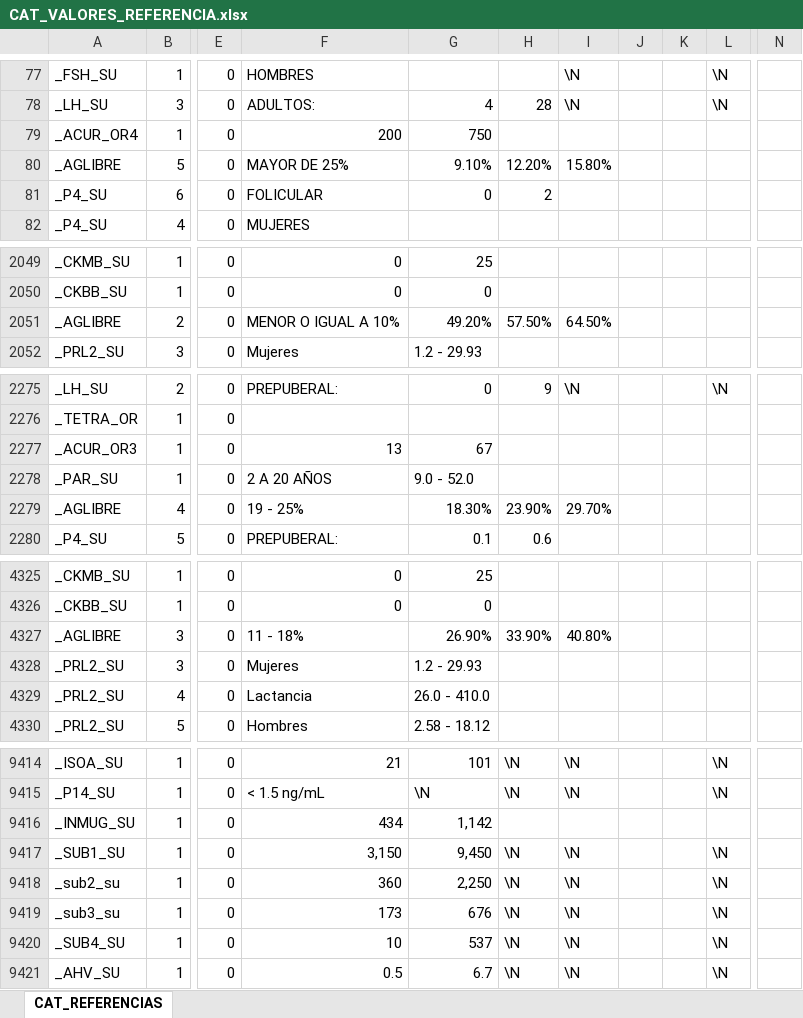
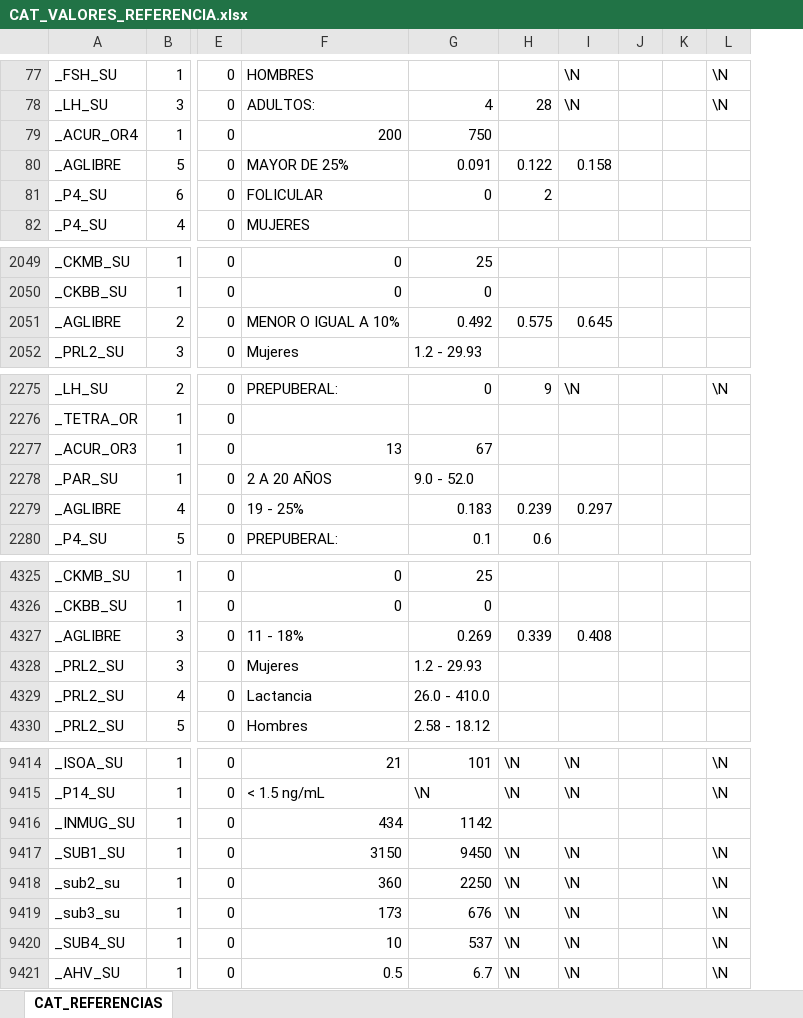
Before and after one commit to SauriX/labbe, an Excel workbook: Service.Catalog/wwwroot/seed/CAT_VALORES_REFERENCIA.xlsx, sheet CAT_REFERENCIAS, drawn as a sheet; only a part is shown, gaps mark what is left out; values as stored, in another font and other column widths than the file's, no borders; removed rows and columns are numbered as before the commit, all else as after; the diff covers the shown part only; the diff names each change by its address in the sheet, - before the commit and + after, or states it on an @@ line.

```diff
--- a/Service.Catalog/wwwroot/seed/CAT_VALORES_REFERENCIA.xlsx (sheet CAT_REFERENCIAS)
+++ b/Service.Catalog/wwwroot/seed/CAT_VALORES_REFERENCIA.xlsx (sheet CAT_REFERENCIAS)
-column J, empty
-column K, empty
+column J, empty
+column K, empty
-column N, empty
-G80: 9.10%
+G80: 0.091
-H80: 12.20%
+H80: 0.122
-I80: 15.80%
+I80: 0.158
-G2051: 49.20%
+G2051: 0.492
-H2051: 57.50%
+H2051: 0.575
-I2051: 64.50%
+I2051: 0.645
-G2279: 18.30%
+G2279: 0.183
-H2279: 23.90%
+H2279: 0.239
-I2279: 29.70%
+I2279: 0.297
-G4327: 26.90%
+G4327: 0.269
-H4327: 33.90%
+H4327: 0.339
-I4327: 40.80%
+I4327: 0.408
-G9416: 1,142
+G9416: 1142
-F9417: 3,150
+F9417: 3150
-G9417: 9,450
+G9417: 9450
-G9418: 2,250
+G9418: 2250
```
Also changed, not shown: 1 added row, 1 removed row and 74 edited cells elsewhere in this sheet, 4 other files.
